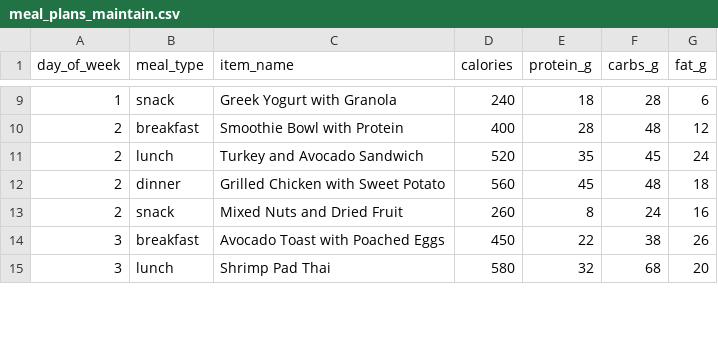
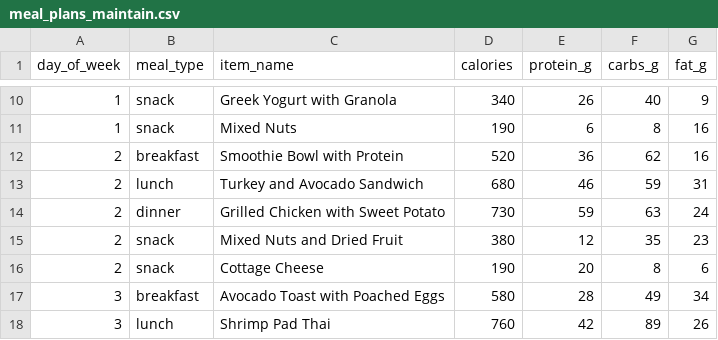
Before and after one commit to jgorostegui/fitness-copilot, a CSV file: backend/data/meal_plans_maintain.csv, drawn as a sheet; only a part is shown, gaps mark what is left out; the diff covers the shown part only.

Commit message:
fix: calorie target consistency between summary and context
- summary.py now prefers meal plan totals over calculated TDEE (matching context.py)
- Updated meal_plans_maintain.csv to ~2600-2700 kcal/day (was ~1700, should match TDEE of 2714)

```diff
--- a/backend/data/meal_plans_maintain.csv
+++ b/backend/data/meal_plans_maintain.csv
@@ -9,7 +10,9 @@ day_of_week,meal_type,item_name,calories,protein_g,carbs_g,fat_g
-1,snack,Greek Yogurt with Granola,240,18,28,6
-2,breakfast,Smoothie Bowl with Protein,400,28,48,12
-2,lunch,Turkey and Avocado Sandwich,520,35,45,24
-2,dinner,Grilled Chicken with Sweet Potato,560,45,48,18
-2,snack,Mixed Nuts and Dried Fruit,260,8,24,16
-3,breakfast,Avocado Toast with Poached Eggs,450,22,38,26
-3,lunch,Shrimp Pad Thai,580,32,68,20
+1,snack,Greek Yogurt with Granola,340,26,40,9
+1,snack,Mixed Nuts,190,6,8,16
+2,breakfast,Smoothie Bowl with Protein,520,36,62,16
+2,lunch,Turkey and Avocado Sandwich,680,46,59,31
+2,dinner,Grilled Chicken with Sweet Potato,730,59,63,24
+2,snack,Mixed Nuts and Dried Fruit,380,12,35,23
+2,snack,Cottage Cheese,190,20,8,6
+3,breakfast,Avocado Toast with Poached Eggs,580,28,49,34
+3,lunch,Shrimp Pad Thai,760,42,89,26
```
Also changed, not shown: 5 added rows and 84 edited cells elsewhere in this file, 5 other files.
